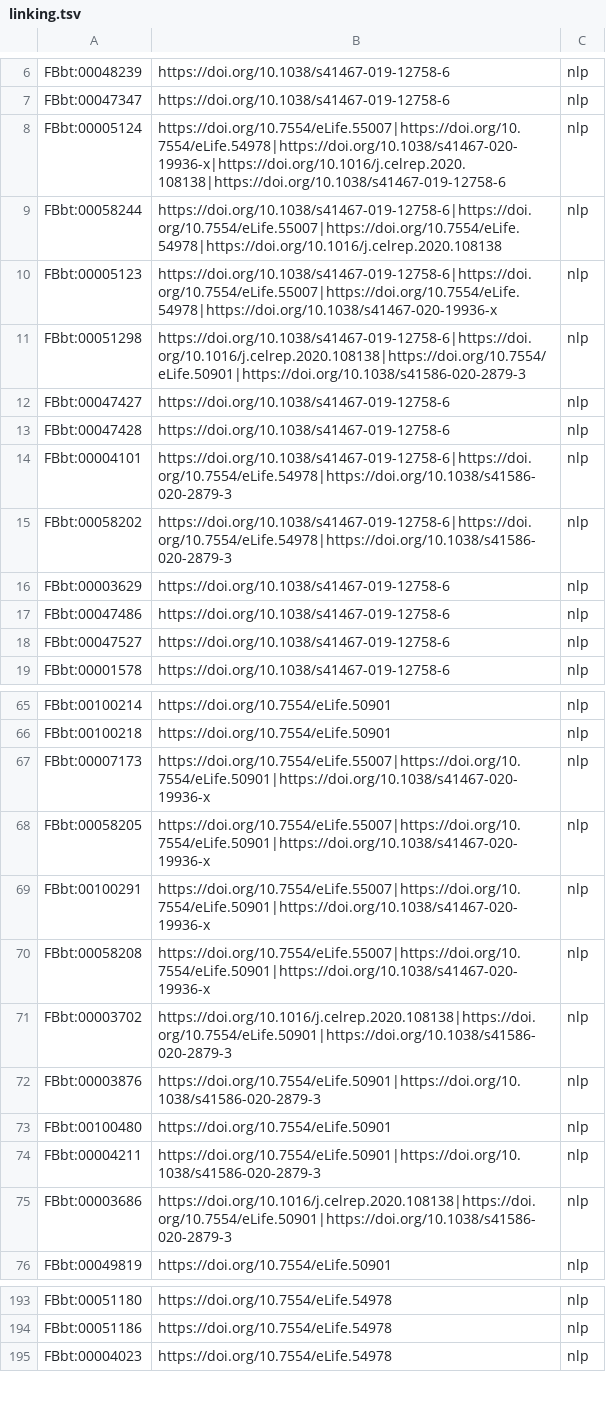
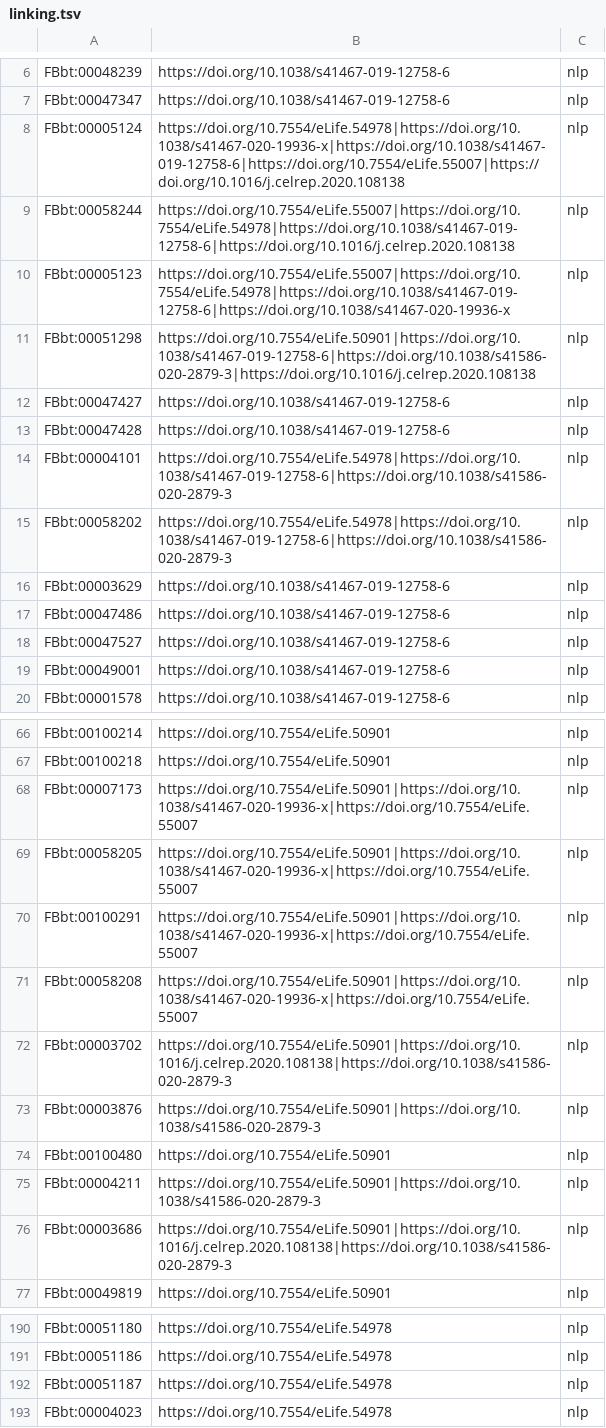
Before and after one commit to VirtualFlyBrain/neuron-to-paper-nlp, a TSV file: robot_templates/linking.tsv, drawn as a sheet; only a part is shown, gaps mark what is left out; the diff covers the shown part only.

```diff
--- a/robot_templates/linking.tsv
+++ b/robot_templates/linking.tsv
@@ -7,10 +7,10 @@ FBbt:00048239	https://doi.org/10.1038/s41467-019-12758-6	nlp
 FBbt:00047347	https://doi.org/10.1038/s41467-019-12758-6	nlp
-FBbt:00005124	https://doi.org/10.7554/eLife.55007|https://doi.org/10.7554/eLife.54978|https://doi.org/10.1038/s41467-020-19936-x|https://doi.org/10.1016/j.celrep.2020.108138|https://doi.org/10.1038/s41467-019-12758-6	nlp
-FBbt:00058244	https://doi.org/10.1038/s41467-019-12758-6|https://doi.org/10.7554/eLife.55007|https://doi.org/10.7554/eLife.54978|https://doi.org/10.1016/j.celrep.2020.108138	nlp
-FBbt:00005123	https://doi.org/10.1038/s41467-019-12758-6|https://doi.org/10.7554/eLife.55007|https://doi.org/10.7554/eLife.54978|https://doi.org/10.1038/s41467-020-19936-x	nlp
-FBbt:00051298	https://doi.org/10.1038/s41467-019-12758-6|https://doi.org/10.1016/j.celrep.2020.108138|https://doi.org/10.7554/eLife.50901|https://doi.org/10.1038/s41586-020-2879-3	nlp
+FBbt:00005124	https://doi.org/10.7554/eLife.54978|https://doi.org/10.1038/s41467-020-19936-x|https://doi.org/10.1038/s41467-019-12758-6|https://doi.org/10.7554/eLife.55007|https://doi.org/10.1016/j.celrep.2020.108138	nlp
+FBbt:00058244	https://doi.org/10.7554/eLife.55007|https://doi.org/10.7554/eLife.54978|https://doi.org/10.1038/s41467-019-12758-6|https://doi.org/10.1016/j.celrep.2020.108138	nlp
+FBbt:00005123	https://doi.org/10.7554/eLife.55007|https://doi.org/10.7554/eLife.54978|https://doi.org/10.1038/s41467-019-12758-6|https://doi.org/10.1038/s41467-020-19936-x	nlp
+FBbt:00051298	https://doi.org/10.7554/eLife.50901|https://doi.org/10.1038/s41467-019-12758-6|https://doi.org/10.1038/s41586-020-2879-3|https://doi.org/10.1016/j.celrep.2020.108138	nlp
 FBbt:00047427	https://doi.org/10.1038/s41467-019-12758-6	nlp
 FBbt:00047428	https://doi.org/10.1038/s41467-019-12758-6	nlp
-FBbt:00004101	https://doi.org/10.1038/s41467-019-12758-6|https://doi.org/10.7554/eLife.54978|https://doi.org/10.1038/s41586-020-2879-3	nlp
-FBbt:00058202	https://doi.org/10.1038/s41467-019-12758-6|https://doi.org/10.7554/eLife.54978|https://doi.org/10.1038/s41586-020-2879-3	nlp
+FBbt:00004101	https://doi.org/10.7554/eLife.54978|https://doi.org/10.1038/s41467-019-12758-6|https://doi.org/10.1038/s41586-020-2879-3	nlp
+FBbt:00058202	https://doi.org/10.7554/eLife.54978|https://doi.org/10.1038/s41467-019-12758-6|https://doi.org/10.1038/s41586-020-2879-3	nlp
 FBbt:00003629	https://doi.org/10.1038/s41467-019-12758-6	nlp
@@ -18,2 +18,3 @@ FBbt:00047486	https://doi.org/10.1038/s41467-019-12758-6	nlp
 FBbt:00047527	https://doi.org/10.1038/s41467-019-12758-6	nlp
+FBbt:00049001	https://doi.org/10.1038/s41467-019-12758-6	nlp
 FBbt:00001578	https://doi.org/10.1038/s41467-019-12758-6	nlp
@@ -66,7 +67,7 @@ FBbt:00100214	https://doi.org/10.7554/eLife.50901	nlp
 FBbt:00100218	https://doi.org/10.7554/eLife.50901	nlp
-FBbt:00007173	https://doi.org/10.7554/eLife.55007|https://doi.org/10.7554/eLife.50901|https://doi.org/10.1038/s41467-020-19936-x	nlp
-FBbt:00058205	https://doi.org/10.7554/eLife.55007|https://doi.org/10.7554/eLife.50901|https://doi.org/10.1038/s41467-020-19936-x	nlp
-FBbt:00100291	https://doi.org/10.7554/eLife.55007|https://doi.org/10.7554/eLife.50901|https://doi.org/10.1038/s41467-020-19936-x	nlp
-FBbt:00058208	https://doi.org/10.7554/eLife.55007|https://doi.org/10.7554/eLife.50901|https://doi.org/10.1038/s41467-020-19936-x	nlp
-FBbt:00003702	https://doi.org/10.1016/j.celrep.2020.108138|https://doi.org/10.7554/eLife.50901|https://doi.org/10.1038/s41586-020-2879-3	nlp
+FBbt:00007173	https://doi.org/10.7554/eLife.50901|https://doi.org/10.1038/s41467-020-19936-x|https://doi.org/10.7554/eLife.55007	nlp
+FBbt:00058205	https://doi.org/10.7554/eLife.50901|https://doi.org/10.1038/s41467-020-19936-x|https://doi.org/10.7554/eLife.55007	nlp
+FBbt:00100291	https://doi.org/10.7554/eLife.50901|https://doi.org/10.1038/s41467-020-19936-x|https://doi.org/10.7554/eLife.55007	nlp
+FBbt:00058208	https://doi.org/10.7554/eLife.50901|https://doi.org/10.1038/s41467-020-19936-x|https://doi.org/10.7554/eLife.55007	nlp
+FBbt:00003702	https://doi.org/10.7554/eLife.50901|https://doi.org/10.1016/j.celrep.2020.108138|https://doi.org/10.1038/s41586-020-2879-3	nlp
 FBbt:00003876	https://doi.org/10.7554/eLife.50901|https://doi.org/10.1038/s41586-020-2879-3	nlp
@@ -74,3 +75,3 @@ FBbt:00100480	https://doi.org/10.7554/eLife.50901	nlp
 FBbt:00004211	https://doi.org/10.7554/eLife.50901|https://doi.org/10.1038/s41586-020-2879-3	nlp
-FBbt:00003686	https://doi.org/10.1016/j.celrep.2020.108138|https://doi.org/10.7554/eLife.50901|https://doi.org/10.1038/s41586-020-2879-3	nlp
+FBbt:00003686	https://doi.org/10.7554/eLife.50901|https://doi.org/10.1016/j.celrep.2020.108138|https://doi.org/10.1038/s41586-020-2879-3	nlp
 FBbt:00049819	https://doi.org/10.7554/eLife.50901	nlp
@@ -194,2 +191,3 @@ FBbt:00051180	https://doi.org/10.7554/eLife.54978	nlp
 FBbt:00051186	https://doi.org/10.7554/eLife.54978	nlp
+FBbt:00051187	https://doi.org/10.7554/eLife.54978	nlp
 FBbt:00004023	https://doi.org/10.7554/eLife.54978	nlp
```
Also changed, not shown: 1 added row, 5 removed rows and 25 edited cells elsewhere in this file, evaluation/PMC7790857 review.csv, output/brief_85_4/PMC6800437.tsv, 12 other files.
